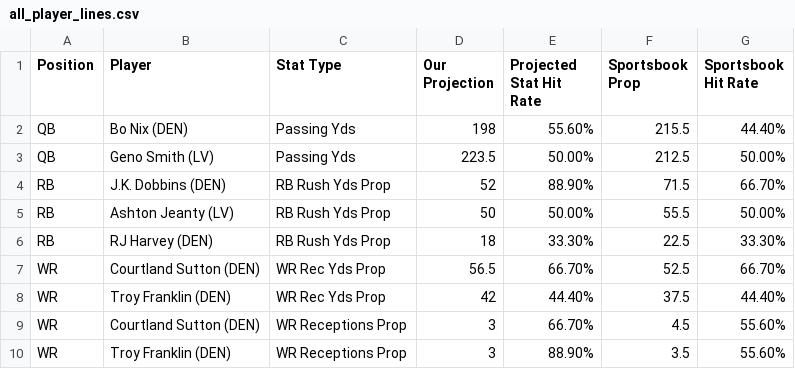
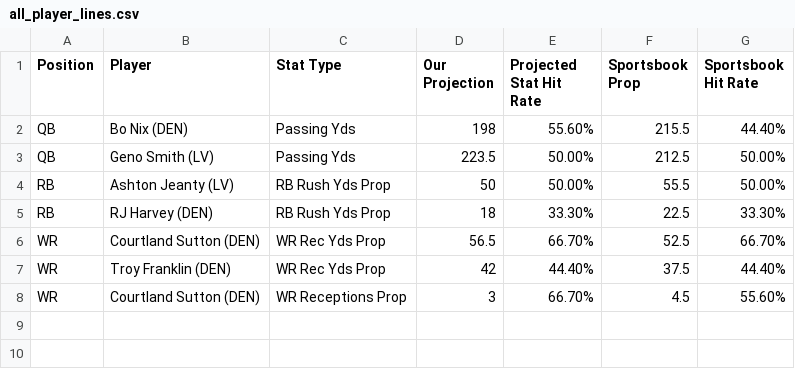
Before and after one commit to KevinBrumaghin/HitRateBets, a CSV file: all_player_lines.csv, drawn as a sheet; the diff names each change by its address in the sheet, - before the commit and + after, or states it on an @@ line.

Commit message:
Update all_player_lines.csv

```diff
--- a/all_player_lines.csv
+++ b/all_player_lines.csv
-row 4: RB | J.K. Dobbins (DEN) | RB Rush Yds Prop | 52 | 88.90% | 71.5 | 66.70%
-row 10: WR | Troy Franklin (DEN) | WR Receptions Prop | 3 | 88.90% | 3.5 | 55.60%
```
